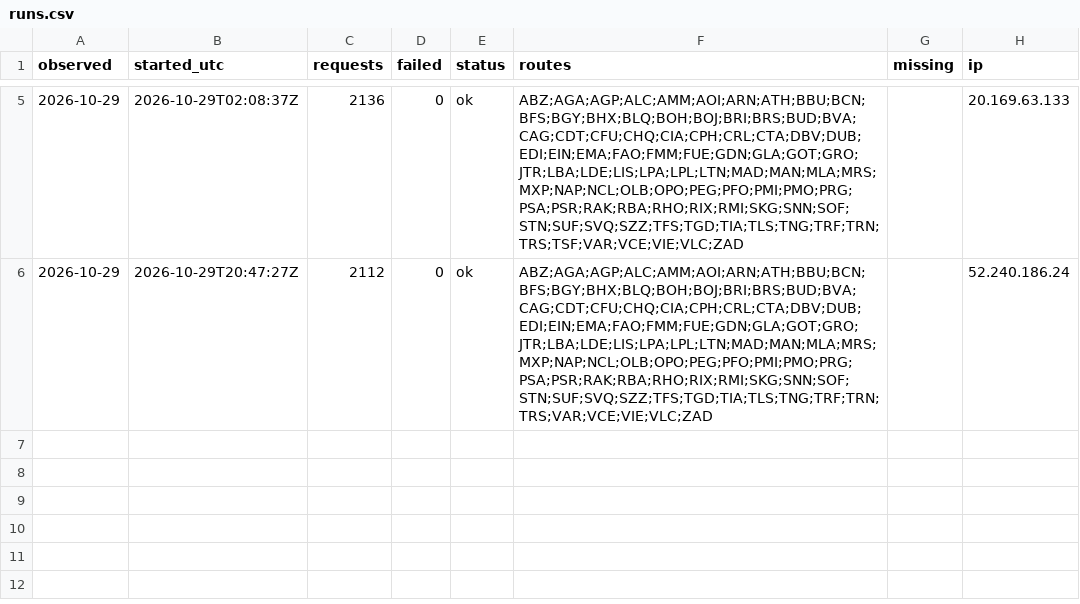
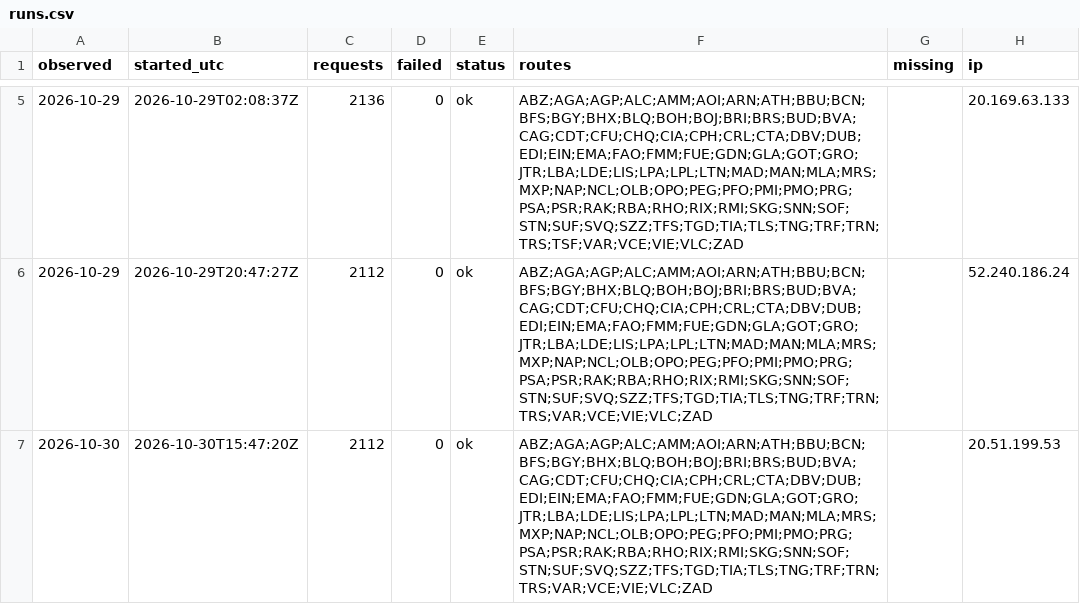
Before and after one commit to areqq/lcj-fares, a CSV file: data/KRK/runs.csv, drawn as a sheet; only a part is shown, gaps mark what is left out.

```diff
--- a/data/KRK/runs.csv
+++ b/data/KRK/runs.csv
@@ -6 +6,2 @@ observed,started_utc,requests,failed,status,routes,missing,ip
 2026-10-29,2026-10-29T20:47:27Z,2112,0,ok,ABZ;AGA;AGP;ALC;AMM;AOI;ARN;ATH;BBU;BCN;BFS;BGY;BHX;BLQ;BOH;BOJ;BRI;BRS;BUD;BVA;CAG;CDT;CFU;CHQ;CIA;CPH;CRL;CTA;DBV;DUB;EDI;EIN;EMA;FAO;FMM;FUE;GDN;GLA;GOT;GRO;JTR;LBA;LDE;LIS;LPA;LPL;LTN;MAD;MAN;MLA;MRS;MXP;NAP;NCL;OLB;OPO;PEG;PFO;PMI;PMO;PRG;PSA;PSR;RAK;RBA;RHO;RIX;RMI;SKG;SNN;SOF;STN;SUF;SVQ;SZZ;TFS;TGD;TIA;TLS;TNG;TRF;TRN;TRS;VAR;VCE;VIE;VLC;ZAD,,52.240.186.24
+2026-10-30,2026-10-30T15:47:20Z,2112,0,ok,ABZ;AGA;AGP;ALC;AMM;AOI;ARN;ATH;BBU;BCN;BFS;BGY;BHX;BLQ;BOH;BOJ;BRI;BRS;BUD;BVA;CAG;CDT;CFU;CHQ;CIA;CPH;CRL;CTA;DBV;DUB;EDI;EIN;EMA;FAO;FMM;FUE;GDN;GLA;GOT;GRO;JTR;LBA;LDE;LIS;LPA;LPL;LTN;MAD;MAN;MLA;MRS;MXP;NAP;NCL;OLB;OPO;PEG;PFO;PMI;PMO;PRG;PSA;PSR;RAK;RBA;RHO;RIX;RMI;SKG;SNN;SOF;STN;SUF;SVQ;SZZ;TFS;TGD;TIA;TLS;TNG;TRF;TRN;TRS;VAR;VCE;VIE;VLC;ZAD,,20.51.199.53
```
Also changed, not shown: 1 other file.
